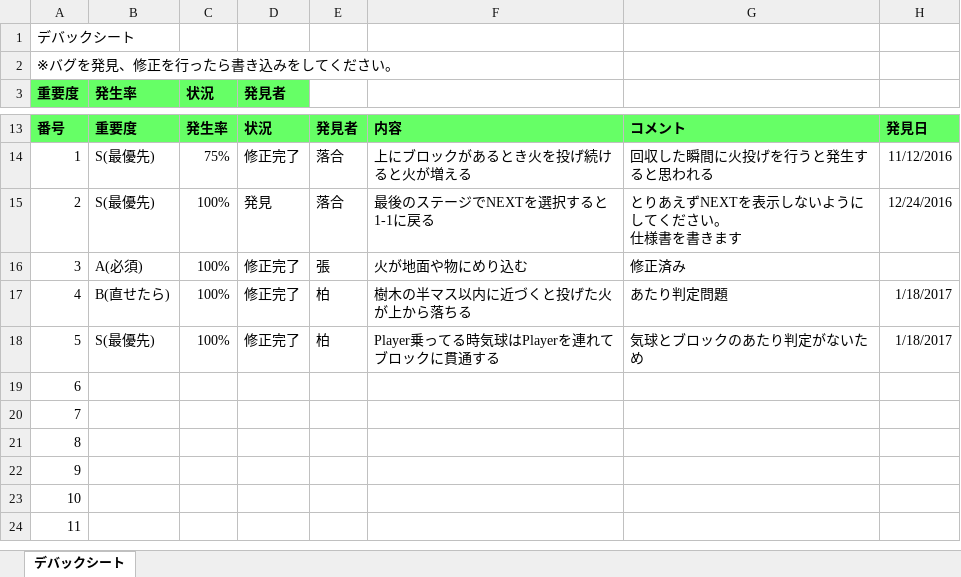
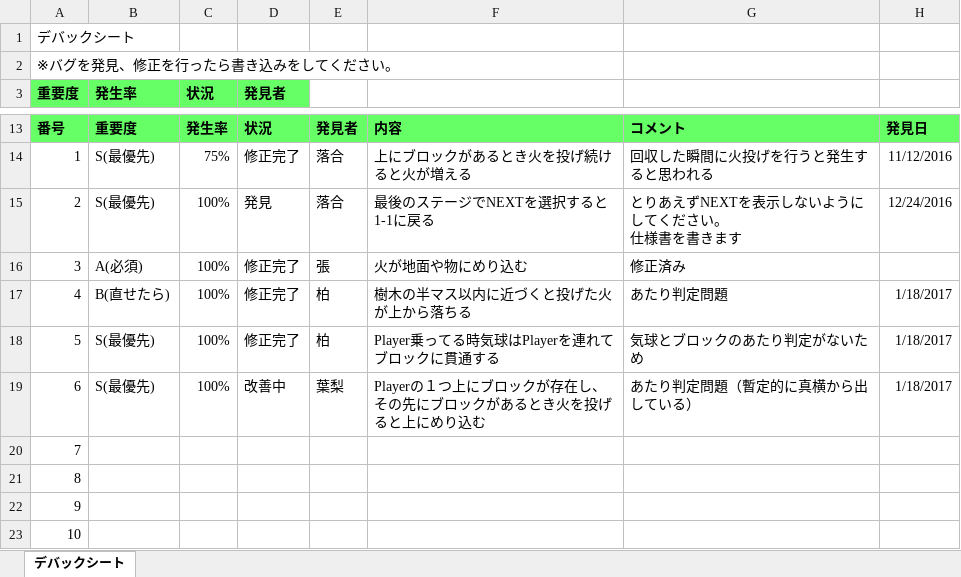
Before and after one commit to vzmc/TeamWork, an Excel workbook: デバックバグリスト.xlsx, sheet デバックシート, drawn as a sheet; only a part is shown, gaps mark what is left out; the shorter side is filled out with more unchanged rows; values as stored, in another font and other column widths than the file's, no borders; conditional formats and table styles not drawn; the diff names each change by its address in the sheet, - before the commit and + after, or states it on an @@ line.

Commit message:
ステージの変更 デバックリストの変更 Playerの編集 By葉梨竜太

```diff
--- a/デバックバグリスト.xlsx (sheet デバックシート)
+++ b/デバックバグリスト.xlsx (sheet デバックシート)
-B19 (発生率): (empty)
+B19 (発生率): S(最優先)
-C19 (状況): (empty)
+C19 (状況): 100%
-D19 (発見者): (empty)
+D19 (発見者): 改善中
-E19: (empty)
+E19: 葉梨
-F19: (empty)
+F19: Playerの１つ上にブロックが存在し、その先にブロックがあるとき火を投げると上にめり込む
-G19: (empty)
+G19: あたり判定問題（暫定的に真横から出している）
-H19: (empty)
+H19: 1/18/2017
```
Also changed, not shown: 16 other files.
